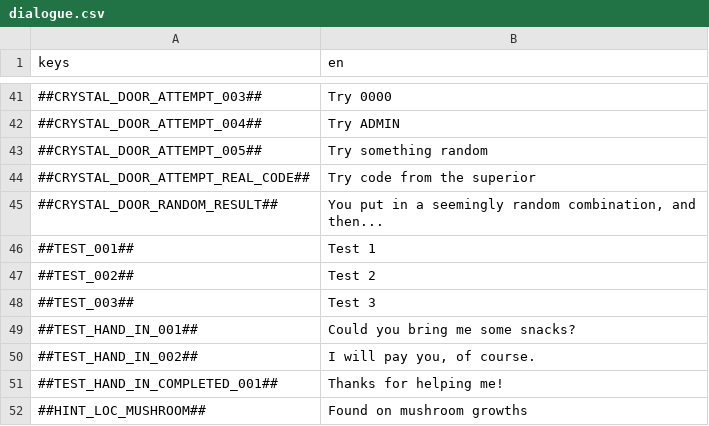
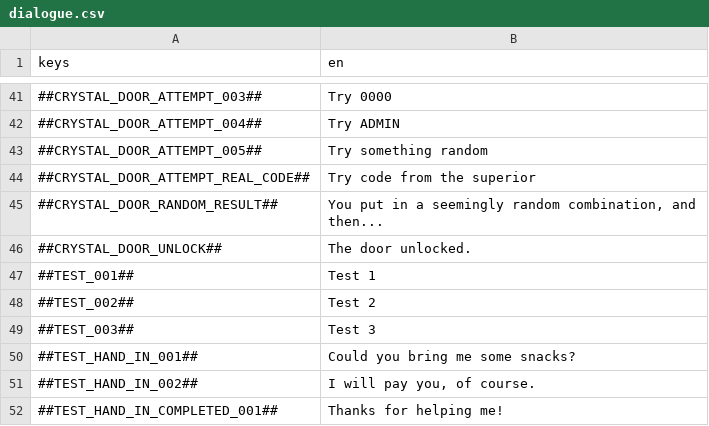
Before and after one commit to flawlesshappiness/FroggyFocus, a CSV file: froggyfocus/Dialogue/dialogue.csv, drawn as a sheet; only a part is shown, gaps mark what is left out; the shorter side is filled out with more unchanged rows.

```diff
--- a/froggyfocus/Dialogue/dialogue.csv
+++ b/froggyfocus/Dialogue/dialogue.csv
@@ -45,2 +45,3 @@ keys;en
 ##CRYSTAL_DOOR_RANDOM_RESULT##;You put in a seemingly random combination, and then...
+##CRYSTAL_DOOR_UNLOCK##;The door unlocked.
 ##TEST_001##;Test 1
```
Also changed, not shown: 38 other files.
